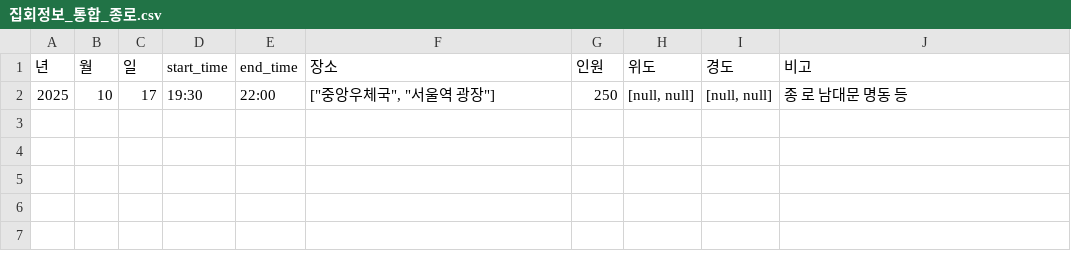
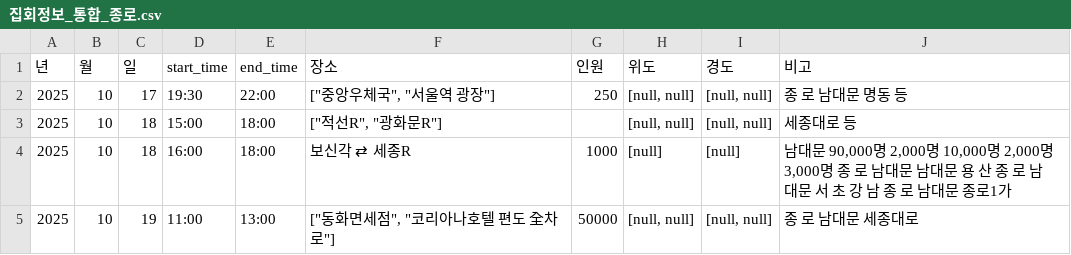
Before and after one commit to MinhaKim02/protest-crawling-database, a CSV file: data/집회정보_통합_종로.csv, drawn as a sheet.

```diff
--- a/data/집회정보_통합_종로.csv
+++ b/data/집회정보_통합_종로.csv
@@ -2 +2,4 @@
 2025,10,17,19:30,22:00,"[""중앙우체국"", ""서울역 광장""]",250,"[null, null]","[null, null]",종 로 남대문 명동 등
+2025,10,18,15:00,18:00,"[""적선R"", ""광화문R""]",,"[null, null]","[null, null]",세종대로 등
+2025,10,18,16:00,18:00,보신각 ⇄ 세종R,1000,[null],[null],"남대문 90,000명 2,000명 10,000명 2,000명 3,000명 종 로 남대문 남대문 용 산 종 로 남대문 서 초 강 남 종 로 남대문 종로1가"
+2025,10,19,11:00,13:00,"[""동화면세점"", ""코리아나호텔 편도 全차로""]",50000,"[null, null]","[null, null]",종 로 남대문 세종대로
```
Also changed, not shown: data/집회정보_통합.csv.
